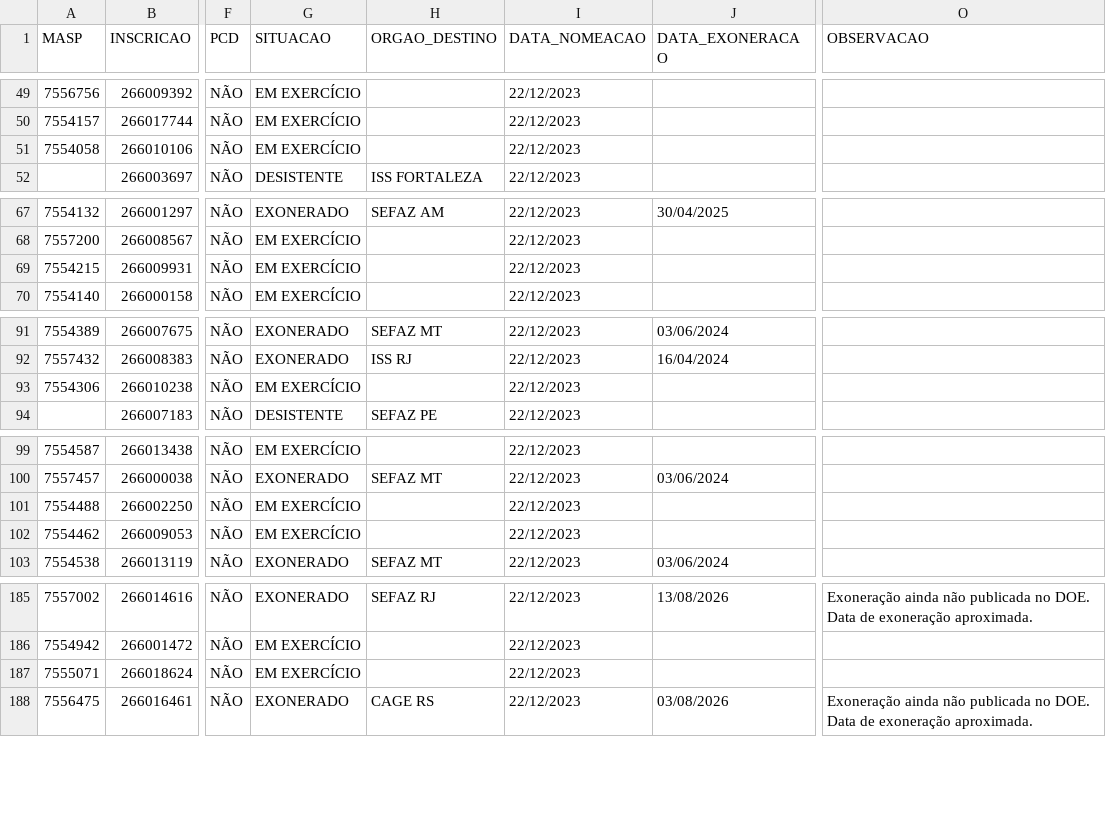
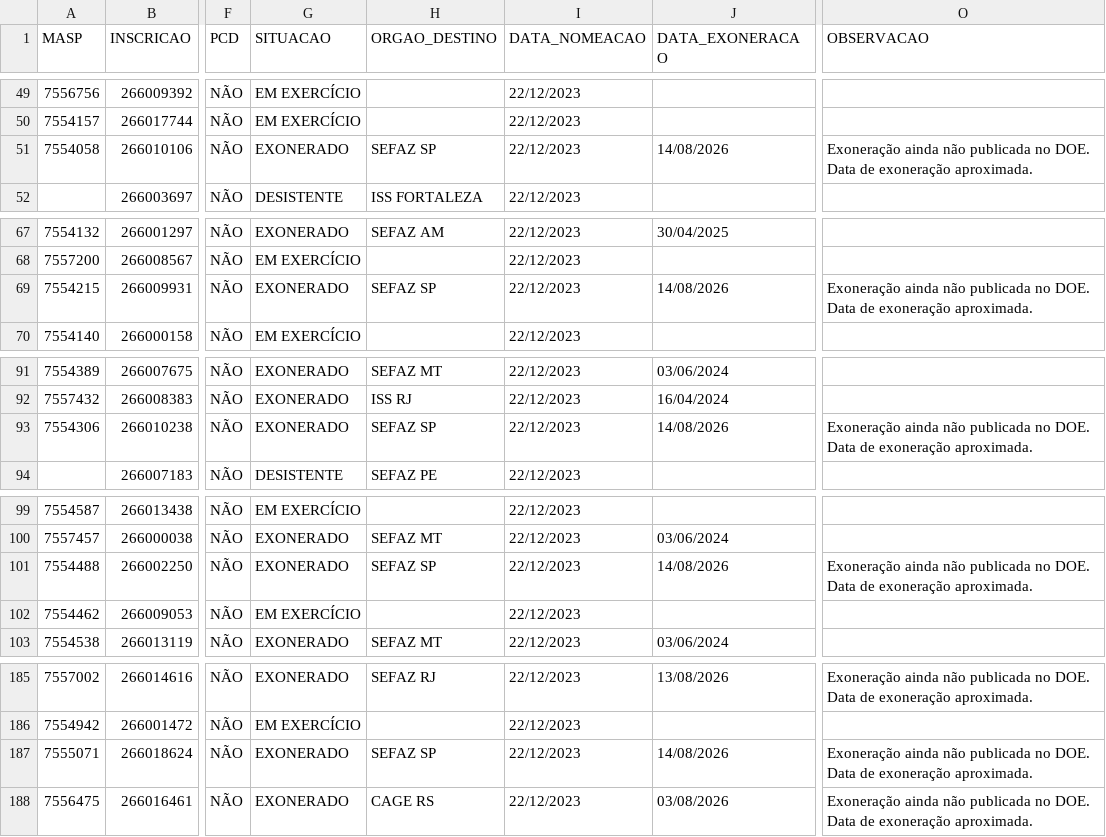
Before and after one commit to observatoriosefmg/observatoriosefmg.github.io, a CSV file: evasao/data/dados.csv, drawn as a sheet; only a part is shown, gaps mark what is left out; the diff covers the shown part only; the diff names each change by its address in the sheet, - before the commit and + after, or states it on an @@ line.

Commit message:
SEFAZ SP

```diff
--- a/evasao/data/dados.csv
+++ b/evasao/data/dados.csv
-G51 (SITUACAO): EM EXERCÍCIO
+G51 (SITUACAO): EXONERADO
-H51 (ORGAO_DESTINO): (empty)
+H51 (ORGAO_DESTINO): SEFAZ SP
-J51 (DATA_EXONERACAO): (empty)
+J51 (DATA_EXONERACAO): 14/08/2026
-O51 (OBSERVACAO): (empty)
+O51 (OBSERVACAO): Exoneração ainda não publicada no DOE. Data de exoneração aproximada.
-G69 (SITUACAO): EM EXERCÍCIO
+G69 (SITUACAO): EXONERADO
-H69 (ORGAO_DESTINO): (empty)
+H69 (ORGAO_DESTINO): SEFAZ SP
-J69 (DATA_EXONERACAO): (empty)
+J69 (DATA_EXONERACAO): 14/08/2026
-O69 (OBSERVACAO): (empty)
+O69 (OBSERVACAO): Exoneração ainda não publicada no DOE. Data de exoneração aproximada.
-G93 (SITUACAO): EM EXERCÍCIO
+G93 (SITUACAO): EXONERADO
-H93 (ORGAO_DESTINO): (empty)
+H93 (ORGAO_DESTINO): SEFAZ SP
-J93 (DATA_EXONERACAO): (empty)
+J93 (DATA_EXONERACAO): 14/08/2026
-O93 (OBSERVACAO): (empty)
+O93 (OBSERVACAO): Exoneração ainda não publicada no DOE. Data de exoneração aproximada.
-G101 (SITUACAO): EM EXERCÍCIO
+G101 (SITUACAO): EXONERADO
-H101 (ORGAO_DESTINO): (empty)
+H101 (ORGAO_DESTINO): SEFAZ SP
-J101 (DATA_EXONERACAO): (empty)
+J101 (DATA_EXONERACAO): 14/08/2026
-O101 (OBSERVACAO): (empty)
+O101 (OBSERVACAO): Exoneração ainda não publicada no DOE. Data de exoneração aproximada.
-G187 (SITUACAO): EM EXERCÍCIO
+G187 (SITUACAO): EXONERADO
-H187 (ORGAO_DESTINO): (empty)
+H187 (ORGAO_DESTINO): SEFAZ SP
-J187 (DATA_EXONERACAO): (empty)
+J187 (DATA_EXONERACAO): 14/08/2026
-O187 (OBSERVACAO): (empty)
+O187 (OBSERVACAO): Exoneração ainda não publicada no DOE. Data de exoneração aproximada.
```
Also changed, not shown: 45 edited cells elsewhere in this file.
